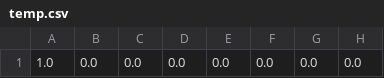
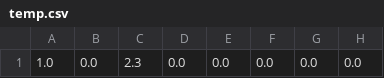
Before and after one commit to markd87/digitsNet, a CSV file: temp.csv, drawn as a sheet; only a part is shown; the diff names each change by its address in the sheet, - before the commit and + after, or states it on an @@ line.

Commit message:
temp.csv

```diff
--- a/temp.csv
+++ b/temp.csv
-C1: 0.0
+C1: 2.3
```
Also changed, not shown: 1 other file.
